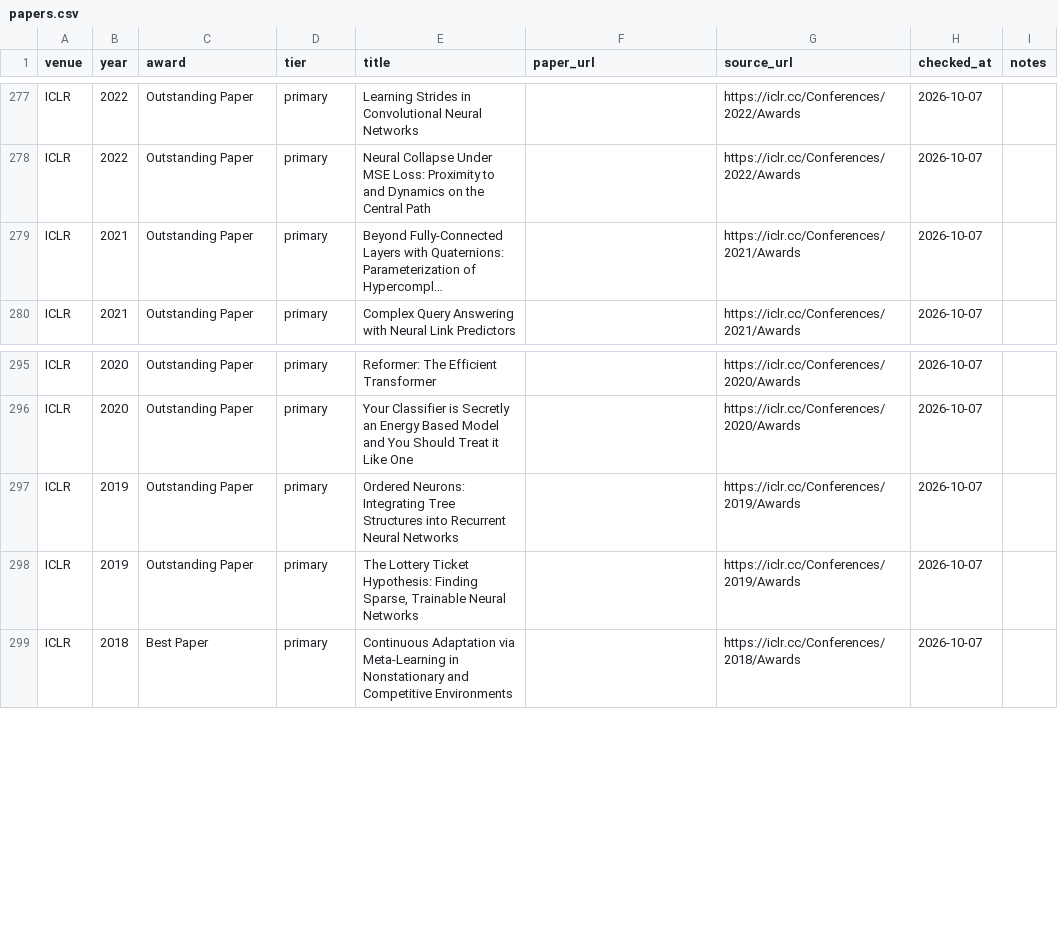
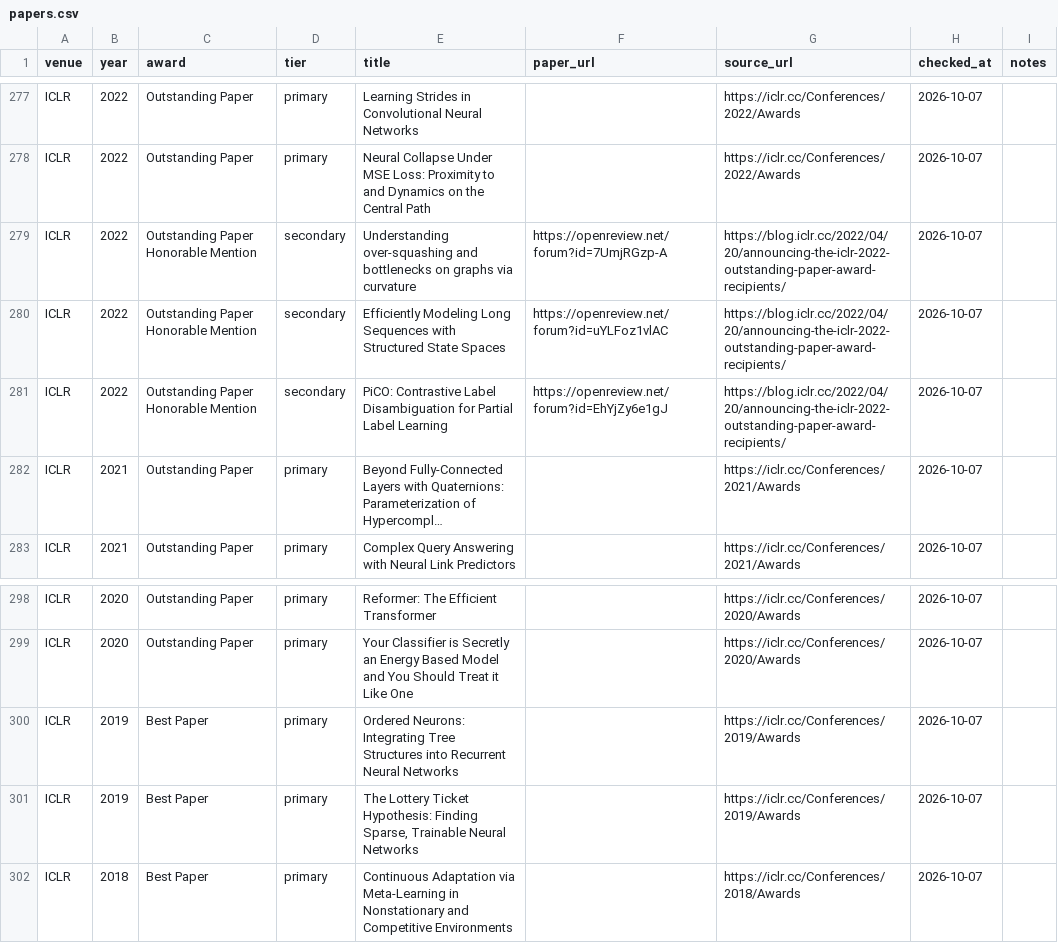
Before and after one commit to shunk031/awesome-ai-best-papers, a CSV file: data/papers.csv, drawn as a sheet; only a part is shown, gaps mark what is left out; long unchanged cells end in …; addresses are those after the commit; the diff names each change by its address in the sheet, - before the commit and + after, or states it on an @@ line.

```diff
--- a/data/papers.csv
+++ b/data/papers.csv
+row 279: ICLR | 2022 | Outstanding Paper Honorable Mention | secondary | Understanding over-squashing and bottlenecks on graphs via curvature | https://openreview.net/forum?id=7UmjRGzp-A | https://blog.iclr.cc/2022/04/20/announcing-the-iclr-2022-outstanding-paper-award-recipients/ | 2026-10-07
+row 280: ICLR | 2022 | Outstanding Paper Honorable Mention | secondary | Efficiently Modeling Long Sequences with Structured State Spaces | https://openreview.net/forum?id=uYLFoz1vlAC | https://blog.iclr.cc/2022/04/20/announcing-the-iclr-2022-outstanding-paper-award-recipients/ | 2026-10-07
+row 281: ICLR | 2022 | Outstanding Paper Honorable Mention | secondary | PiCO: Contrastive Label Disambiguation for Partial Label Learning | https://openreview.net/forum?id=EhYjZy6e1gJ | https://blog.iclr.cc/2022/04/20/announcing-the-iclr-2022-outstanding-paper-award-recipients/ | 2026-10-07
-C300:C301 (award): Outstanding Paper
+C300:C301 (award): Best Paper
```
Also changed, not shown: data/paper_taxonomy.csv, 1 other file.
